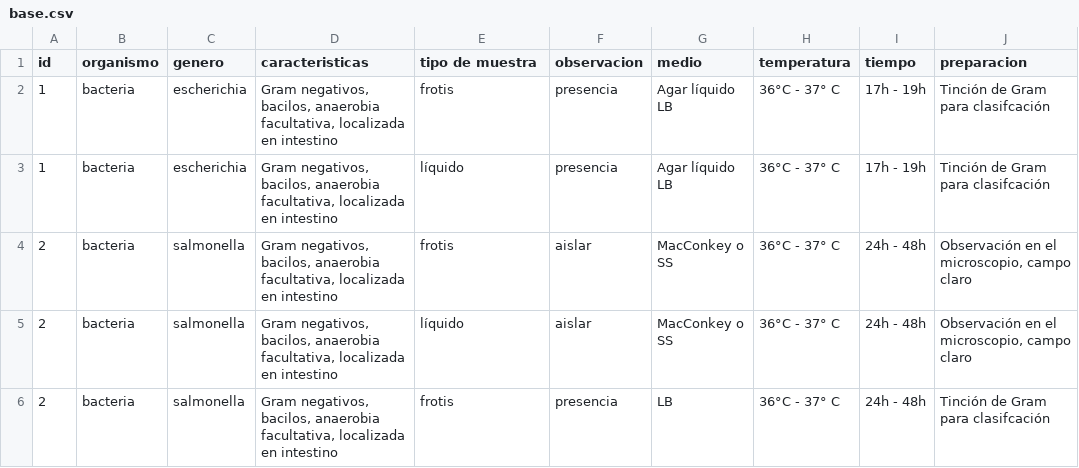
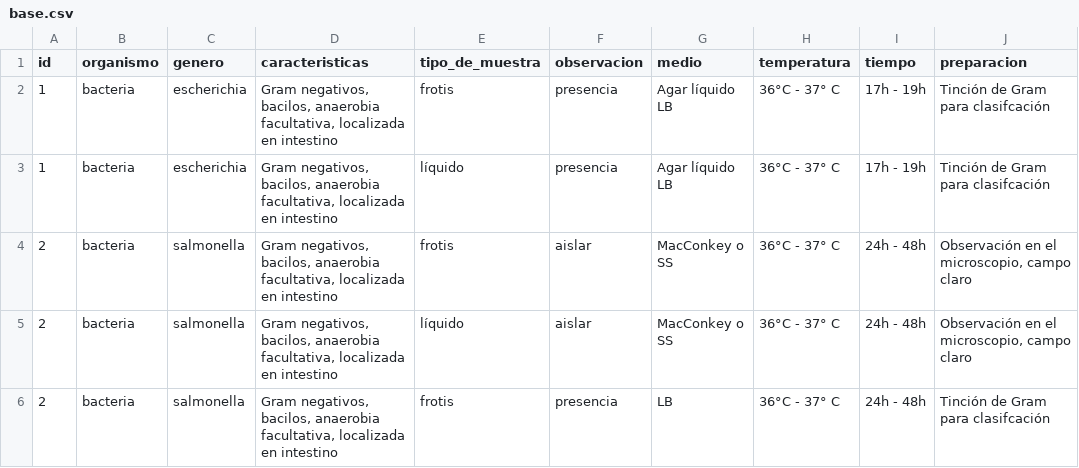
Before and after one commit to michmunoz/CultivNet, a CSV file: datos/base.csv, drawn as a sheet; only a part is shown.

Commit message:
Update base.csv

```diff
--- a/datos/base.csv
+++ b/datos/base.csv
@@ -1,2 +1,2 @@
-id,organismo,genero ,caracteristicas,tipo de muestra,observacion,medio,temperatura,tiempo,preparacion
+id,organismo,genero ,caracteristicas,tipo_de_muestra,observacion,medio,temperatura,tiempo,preparacion
 1,bacteria,escherichia,"Gram negativos, bacilos, anaerobia facultativa, localizada en intestino",frotis,presencia,Agar líquido LB,36°C - 37° C,17h - 19h,Tinción de Gram para clasifcación
```
